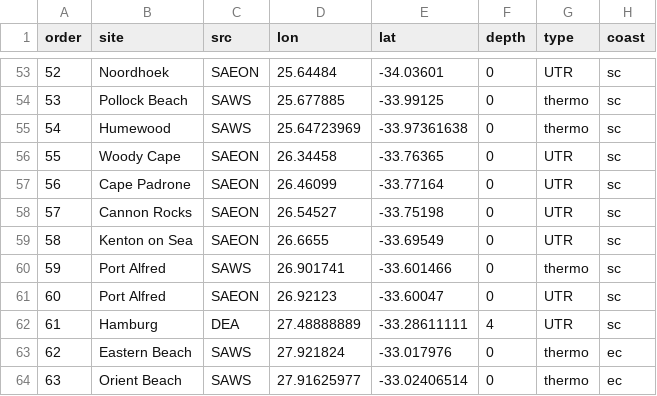
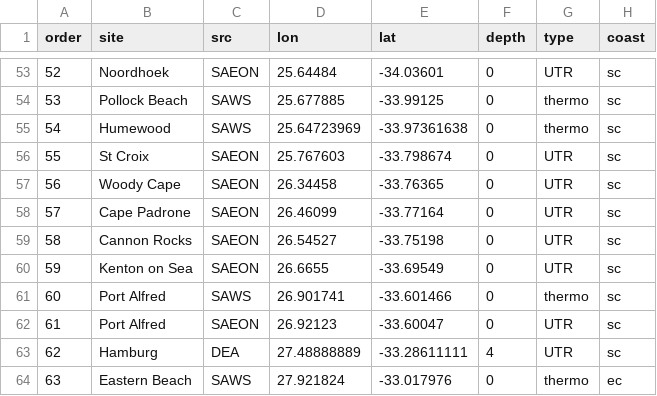
Before and after one commit to ajsmit/SACTN, a CSV file: metadata/site_list_v4.0.csv, drawn as a sheet; only a part is shown, gaps mark what is left out; the shorter side is filled out with more unchanged rows; addresses are those after the commit; the diff names each change by its address in the sheet, - before the commit and + after, or states it on an @@ line.

Commit message:
New SAEON and SAWS data added.

```diff
--- a/metadata/site_list_v4.0.csv
+++ b/metadata/site_list_v4.0.csv
+row 56: 55 | St Croix | SAEON | 25.767603 | -33.798674 | 0 | UTR | sc
@@ column A (order) renumbered from row 57 down @@
```
Also changed, not shown: 8 other files.
